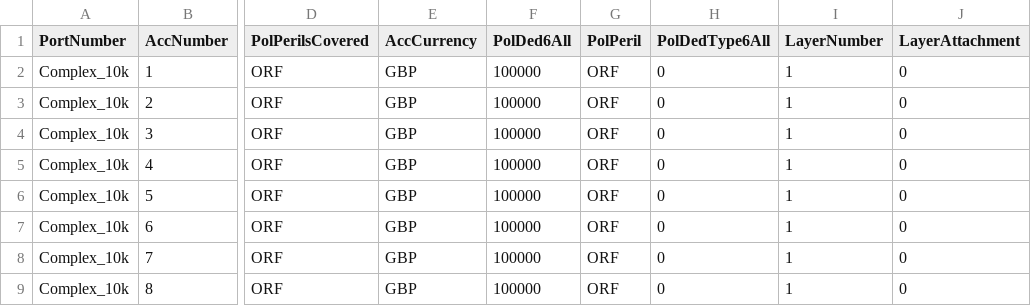
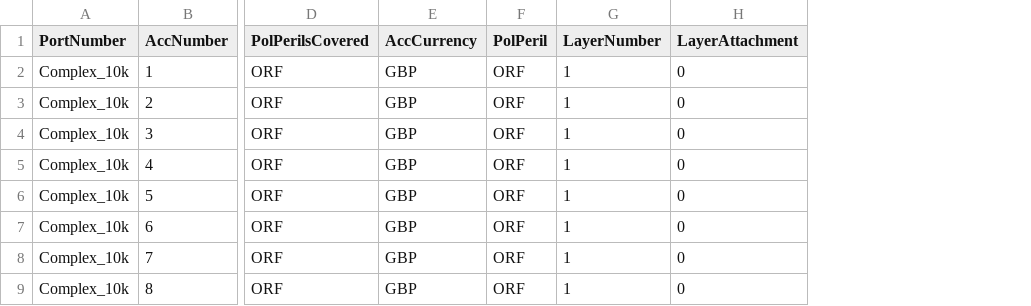
Before and after one commit to OasisLMF/fmpy_uat, a CSV file: exposures/Complex_10k_Account.csv, drawn as a sheet; only a part is shown, gaps mark what is left out; the diff names each change by its address in the sheet, - before the commit and + after, or states it on an @@ line.

```diff
--- a/exposures/Complex_10k_Account.csv
+++ b/exposures/Complex_10k_Account.csv
-column F (PolDed6All), rows 2-9: all 100000
-column H (PolDedType6All), rows 2-9: all 0
```
Also changed, not shown: exposures/Complex_100k_Account.csv.
